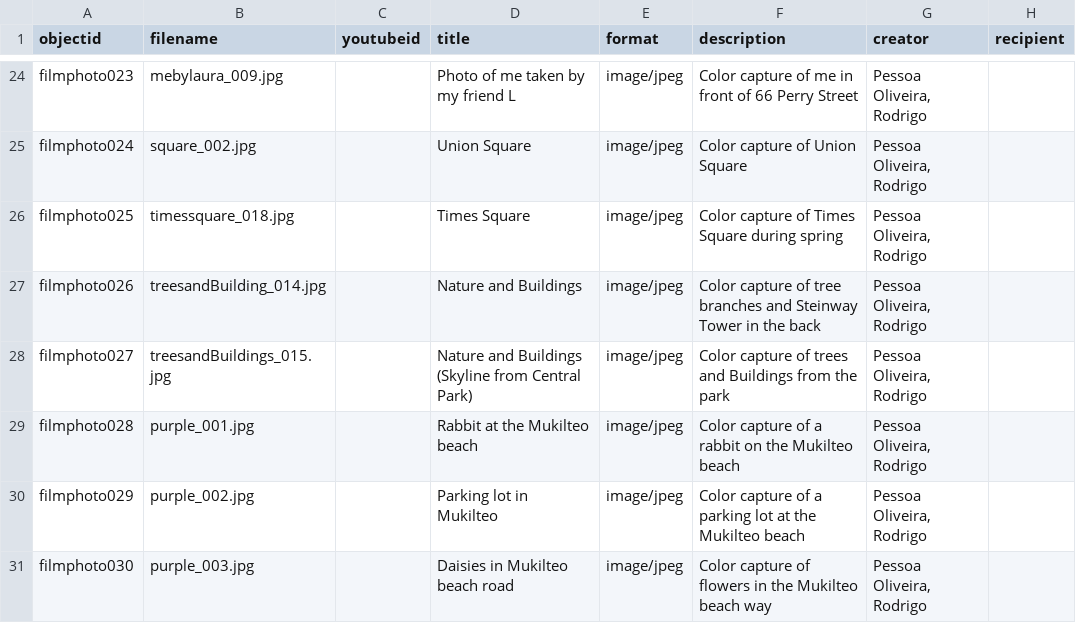
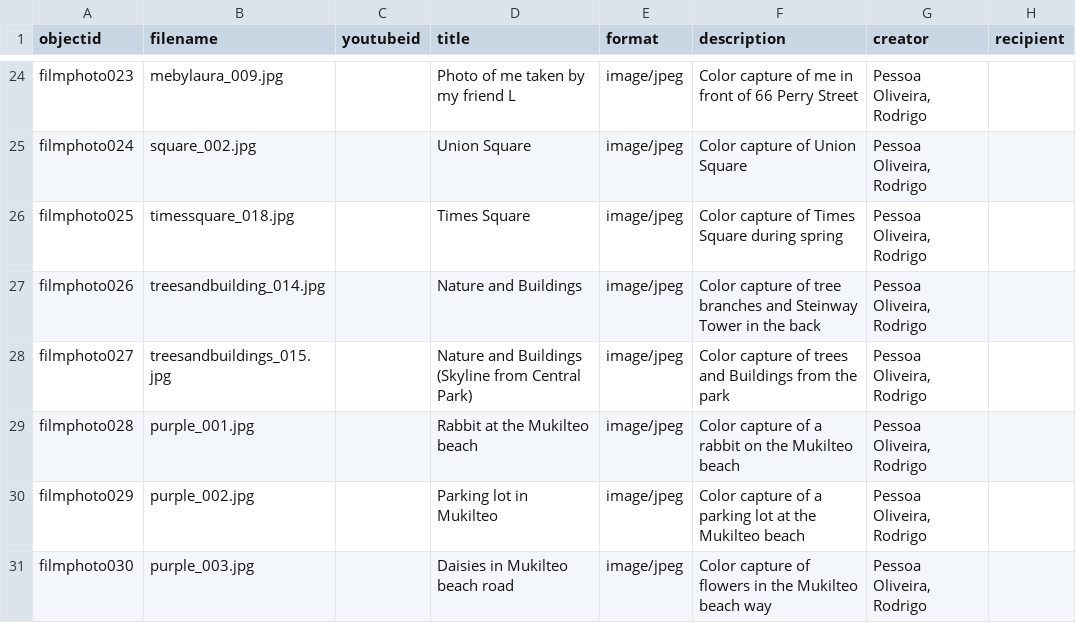
Before and after one commit to rodpessoa/filmphotographyshowcase, a CSV file: _data/filmphotographyshowcase.csv, drawn as a sheet; only a part is shown, gaps mark what is left out; the diff names each change by its address in the sheet, - before the commit and + after, or states it on an @@ line.

Commit message:
Update filmphotographyshowcase.csv

```diff
--- a/_data/filmphotographyshowcase.csv
+++ b/_data/filmphotographyshowcase.csv
-B27 (filename): treesandBuilding_014.jpg
+B27 (filename): treesandbuilding_014.jpg
-B28 (filename): treesandBuildings_015.jpg
+B28 (filename): treesandbuildings_015.jpg
```
